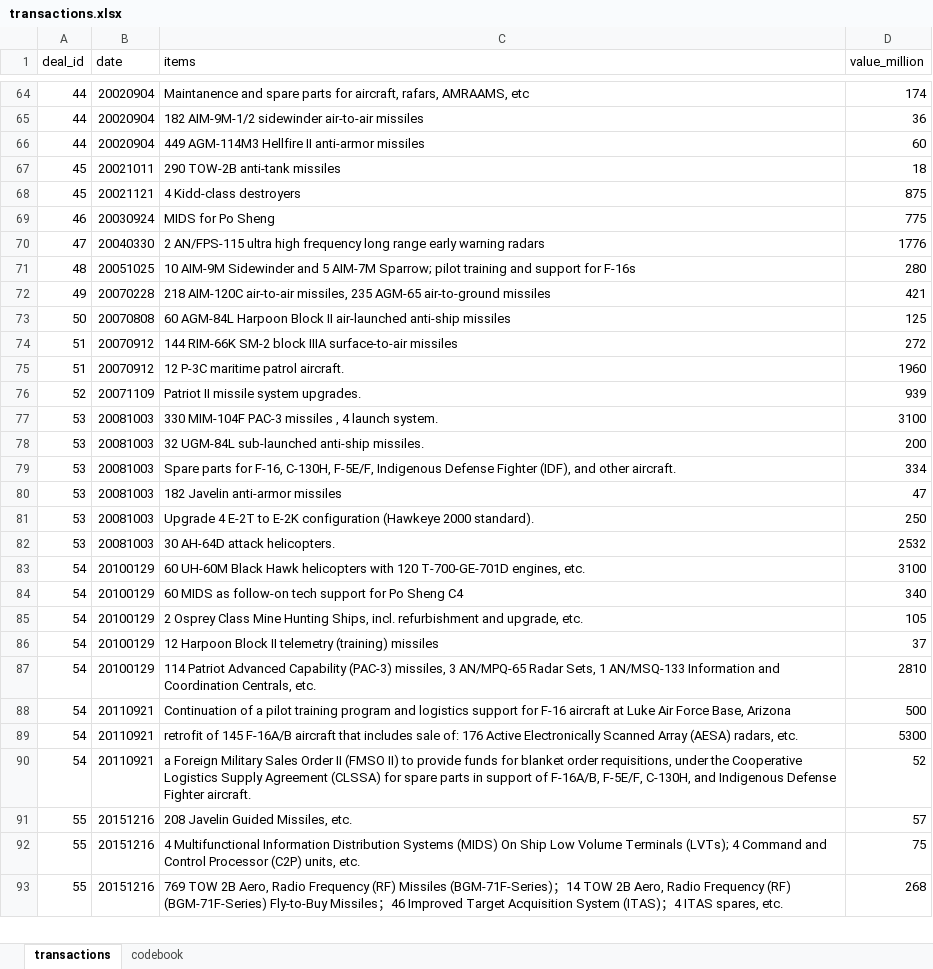
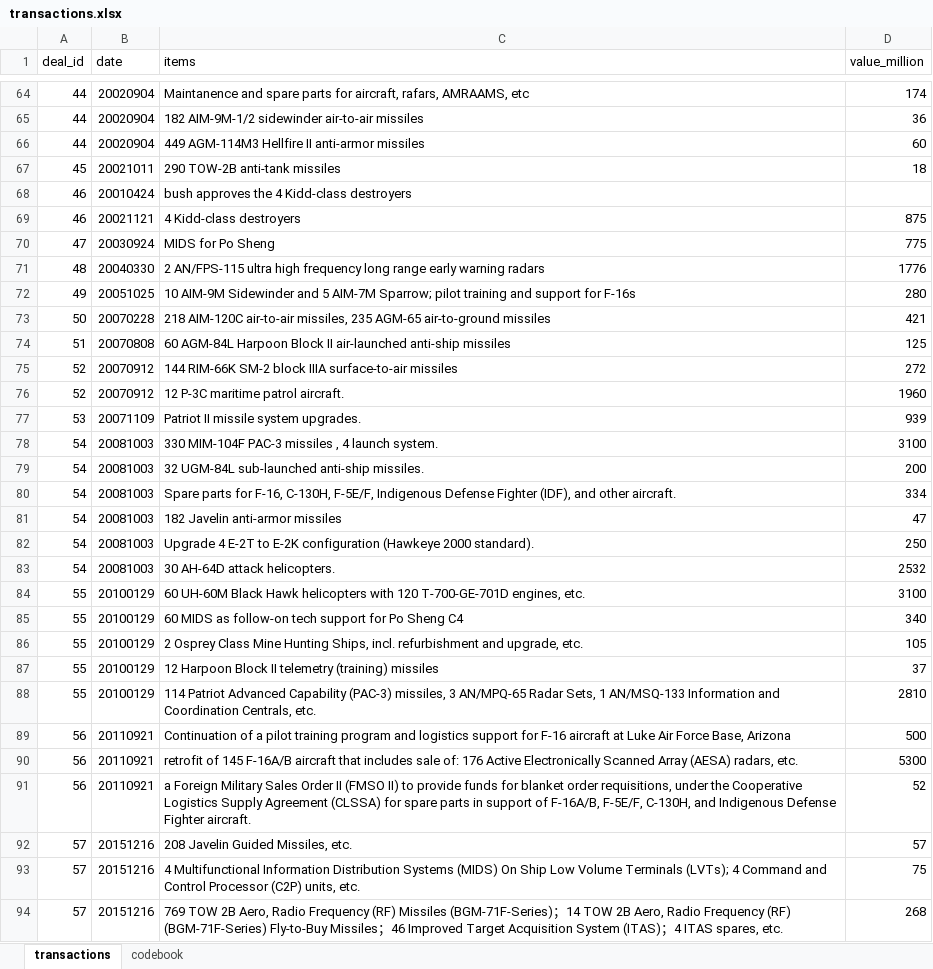
Before and after one commit to maggiexwang/tongdu, an Excel workbook: transactions.xlsx, sheet transactions, drawn as a sheet; only a part is shown, gaps mark what is left out; values as stored, in another font and other column widths than the file's, no borders; table styles not drawn; addresses are those after the commit; the diff covers the shown part only; the diff names each change by its address in the sheet, - before the commit and + after, or states it on an @@ line.

Commit message:
added transaction-reaction dataset, adjusted deal_id in transaction

```diff
--- a/transactions.xlsx (sheet transactions)
+++ b/transactions.xlsx (sheet transactions)
+row 68: 46 | 20010424 | bush approves the 4 Kidd-class destroyers
-A69 (deal_id): 45
+A69 (deal_id): 46
-A70 (deal_id): 46
+A70 (deal_id): 47
-A71 (deal_id): 47
+A71 (deal_id): 48
-A72 (deal_id): 48
+A72 (deal_id): 49
-A73 (deal_id): 49
+A73 (deal_id): 50
-A74 (deal_id): 50
+A74 (deal_id): 51
-A75:A76 (deal_id): 51
+A75:A76 (deal_id): 52
-A77 (deal_id): 52
+A77 (deal_id): 53
-A78:A83 (deal_id): 53
+A78:A83 (deal_id): 54
-A84:A88 (deal_id): 54
+A84:A88 (deal_id): 55
-A89:A91 (deal_id): 54
+A89:A91 (deal_id): 56
-A92:A94 (deal_id): 55
+A92:A94 (deal_id): 57
```
Also changed, not shown: 18 edited cells elsewhere in this sheet, 1 other file.
